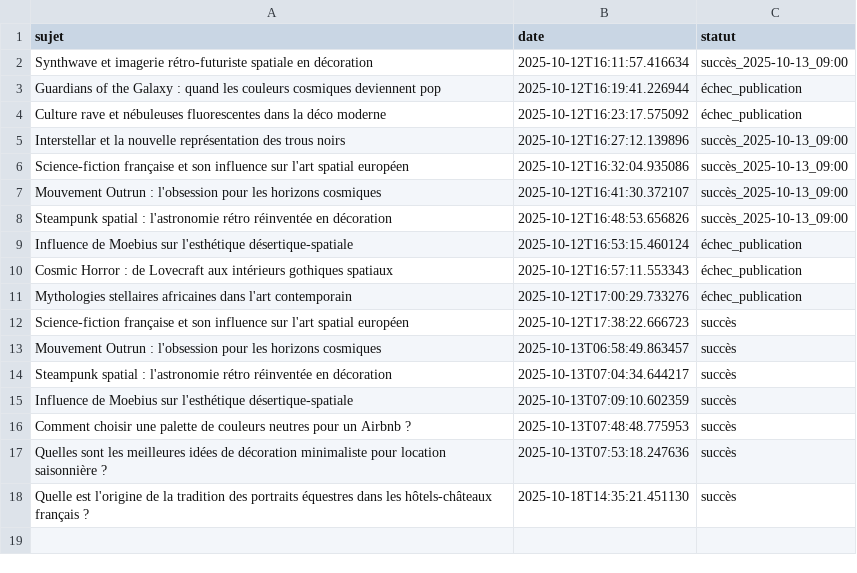
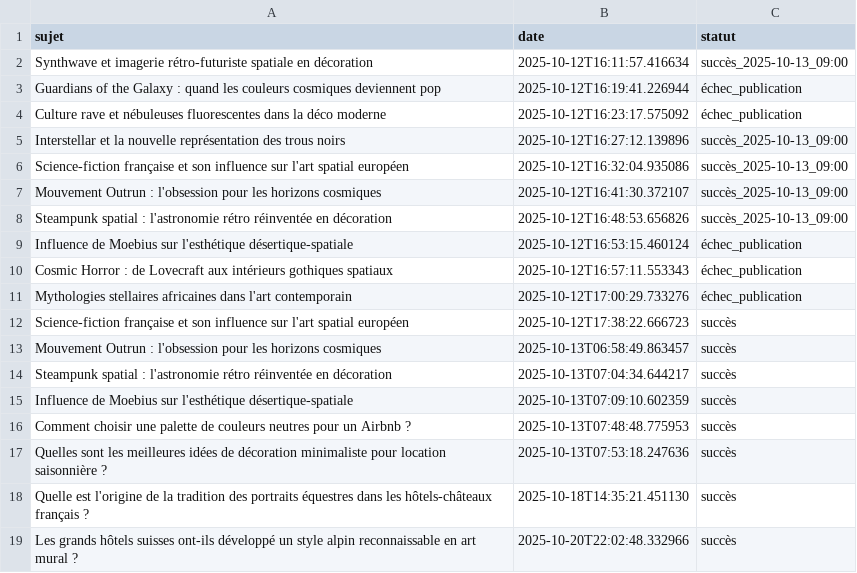
Before and after one commit to Metalosmose21/hotel-luxe-2, a CSV file: sujets_traites.csv, drawn as a sheet.

```diff
--- a/sujets_traites.csv
+++ b/sujets_traites.csv
@@ -18 +18,2 @@ Quelles sont les meilleures idées de décoration minimaliste pour location sais
 Quelle est l'origine de la tradition des portraits équestres dans les hôtels-châteaux français ?,2025-10-18T14:35:21.451130,succès
+Les grands hôtels suisses ont-ils développé un style alpin reconnaissable en art mural ?,2025-10-20T22:02:48.332966,succès
```
Also changed, not shown: sujets.csv.
